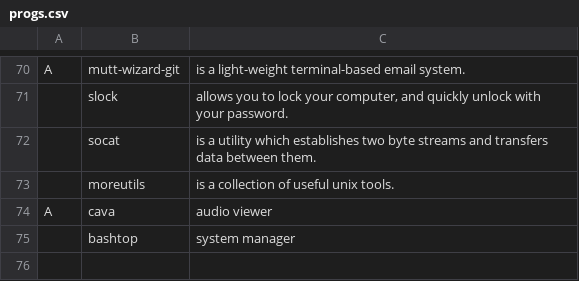
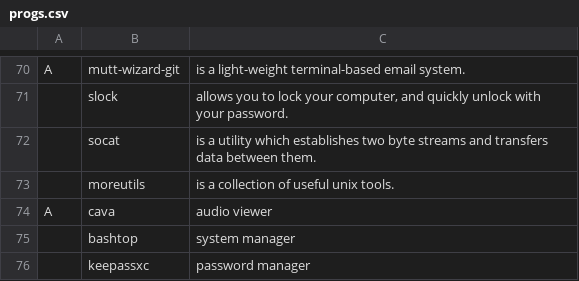
Before and after one commit to SherllyNeo/jars, a CSV file: progs.csv, drawn as a sheet; only a part is shown, gaps mark what is left out; the diff names each change by its address in the sheet, - before the commit and + after, or states it on an @@ line.

Commit message:
unix password manager was slow

```diff
--- a/progs.csv
+++ b/progs.csv
+row 76:  | keepassxc | password manager
```
